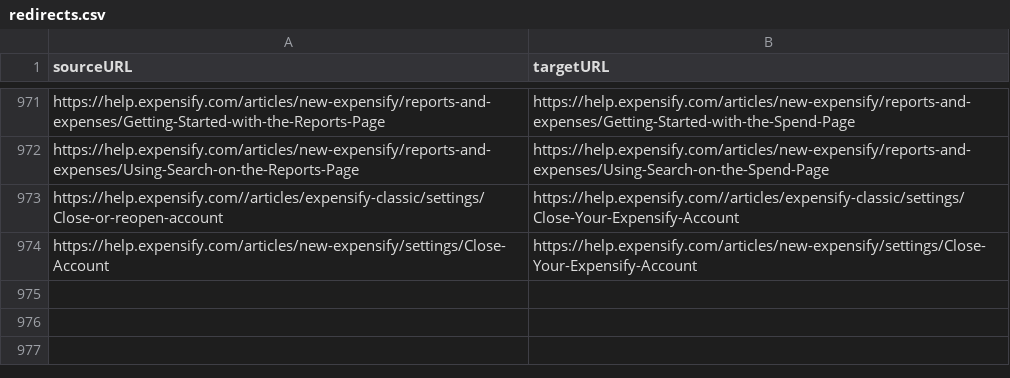
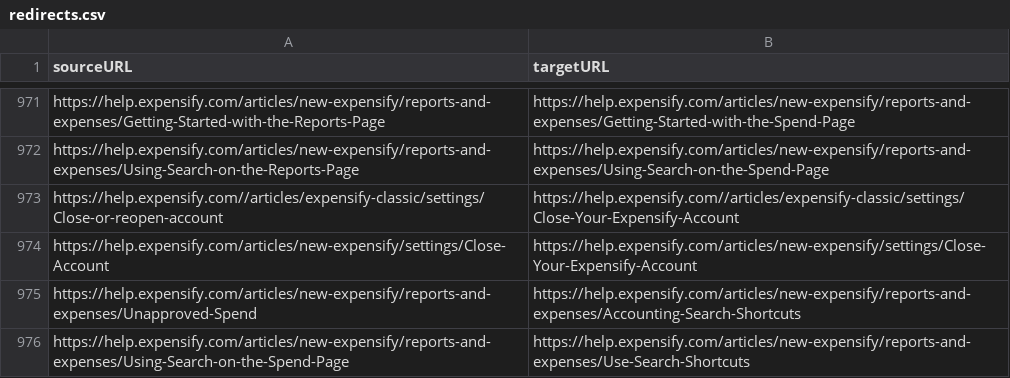
Before and after one commit to wildan-m/App, a CSV file: docs/redirects.csv, drawn as a sheet; only a part is shown, gaps mark what is left out; the diff names each change by its address in the sheet, - before the commit and + after, or states it on an @@ line.

Commit message:
Update redirects.csv

```diff
--- a/docs/redirects.csv
+++ b/docs/redirects.csv
+row 975: https://help.expensify.com/articles/new-expensify/reports-and-expenses/Unapproved-Spend | https://help.expensify.com/articles/new-expensify/reports-and-expenses/Accounting-Search-Shortcuts
+row 976: https://help.expensify.com/articles/new-expensify/reports-and-expenses/Using-Search-on-the-Spend-Page | https://help.expensify.com/articles/new-expensify/reports-and-expenses/Use-Search-Shortcuts
```
